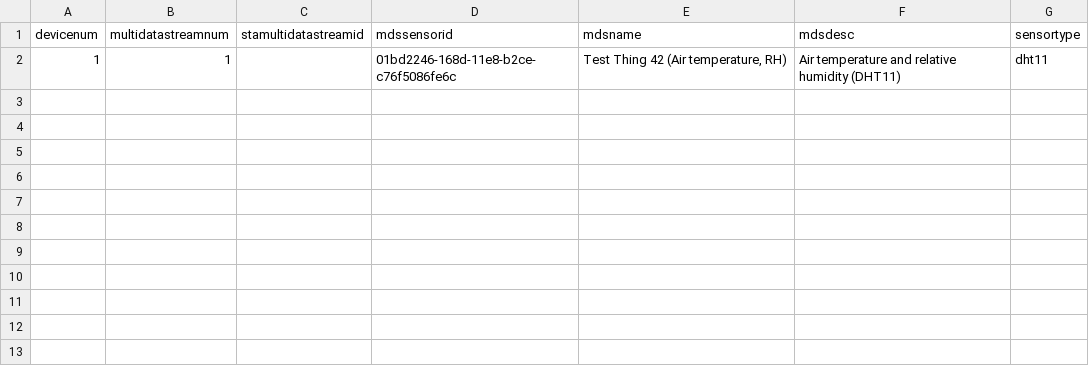
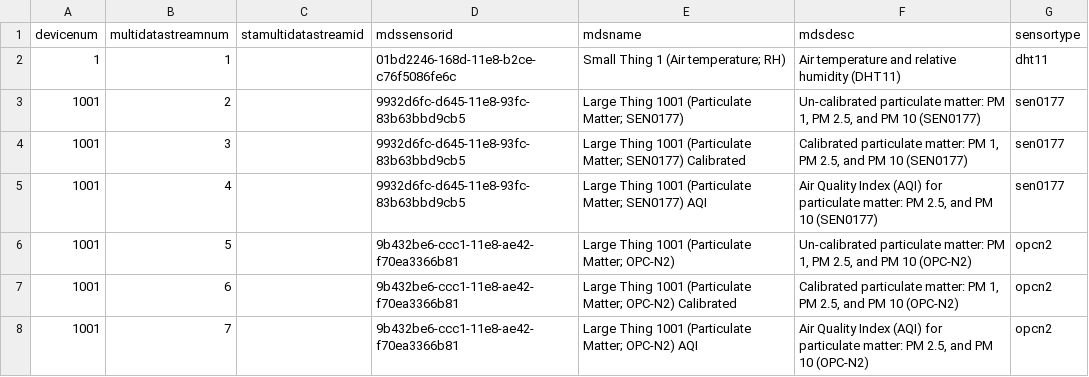
Before and after one commit to dsf3449/sensors, a CSV file: deployment/multidatastreams_in_template.csv, drawn as a sheet.

```diff
--- a/deployment/multidatastreams_in_template.csv
+++ b/deployment/multidatastreams_in_template.csv
@@ -1,2 +1,8 @@
 devicenum,multidatastreamnum,stamultidatastreamid,mdssensorid,mdsname,mdsdesc,sensortype
-1,1,,01bd2246-168d-11e8-b2ce-c76f5086fe6c,"Test Thing 42 (Air temperature, RH)",Air temperature and relative humidity (DHT11),dht11
+1,1,,01bd2246-168d-11e8-b2ce-c76f5086fe6c,Small Thing 1 (Air temperature; RH),Air temperature and relative humidity (DHT11),dht11
+1001,2,,9932d6fc-d645-11e8-93fc-83b63bbd9cb5,Large Thing 1001 (Particulate Matter; SEN0177),"Un-calibrated particulate matter: PM 1, PM 2.5, and PM 10 (SEN0177)",sen0177
+1001,3,,9932d6fc-d645-11e8-93fc-83b63bbd9cb5,Large Thing 1001 (Particulate Matter; SEN0177) Calibrated,"Calibrated particulate matter: PM 1, PM 2.5, and PM 10 (SEN0177)",sen0177
+1001,4,,9932d6fc-d645-11e8-93fc-83b63bbd9cb5,Large Thing 1001 (Particulate Matter; SEN0177) AQI,"Air Quality Index (AQI) for particulate matter: PM 2.5, and PM 10 (SEN0177)",sen0177
+1001,5,,9b432be6-ccc1-11e8-ae42-f70ea3366b81,Large Thing 1001 (Particulate Matter; OPC-N2),"Un-calibrated particulate matter: PM 1, PM 2.5, and PM 10 (OPC-N2)",opcn2
+1001,6,,9b432be6-ccc1-11e8-ae42-f70ea3366b81,Large Thing 1001 (Particulate Matter; OPC-N2) Calibrated,"Calibrated particulate matter: PM 1, PM 2.5, and PM 10 (OPC-N2)",opcn2
+1001,7,,9b432be6-ccc1-11e8-ae42-f70ea3366b81,Large Thing 1001 (Particulate Matter; OPC-N2) AQI,"Air Quality Index (AQI) for particulate matter: PM 2.5, and PM 10 (OPC-N2)",opcn2
```
Also changed, not shown: deployment/datastreams_in_template.csv, deployment/multidatastreams_datastreams_in_template.csv.
